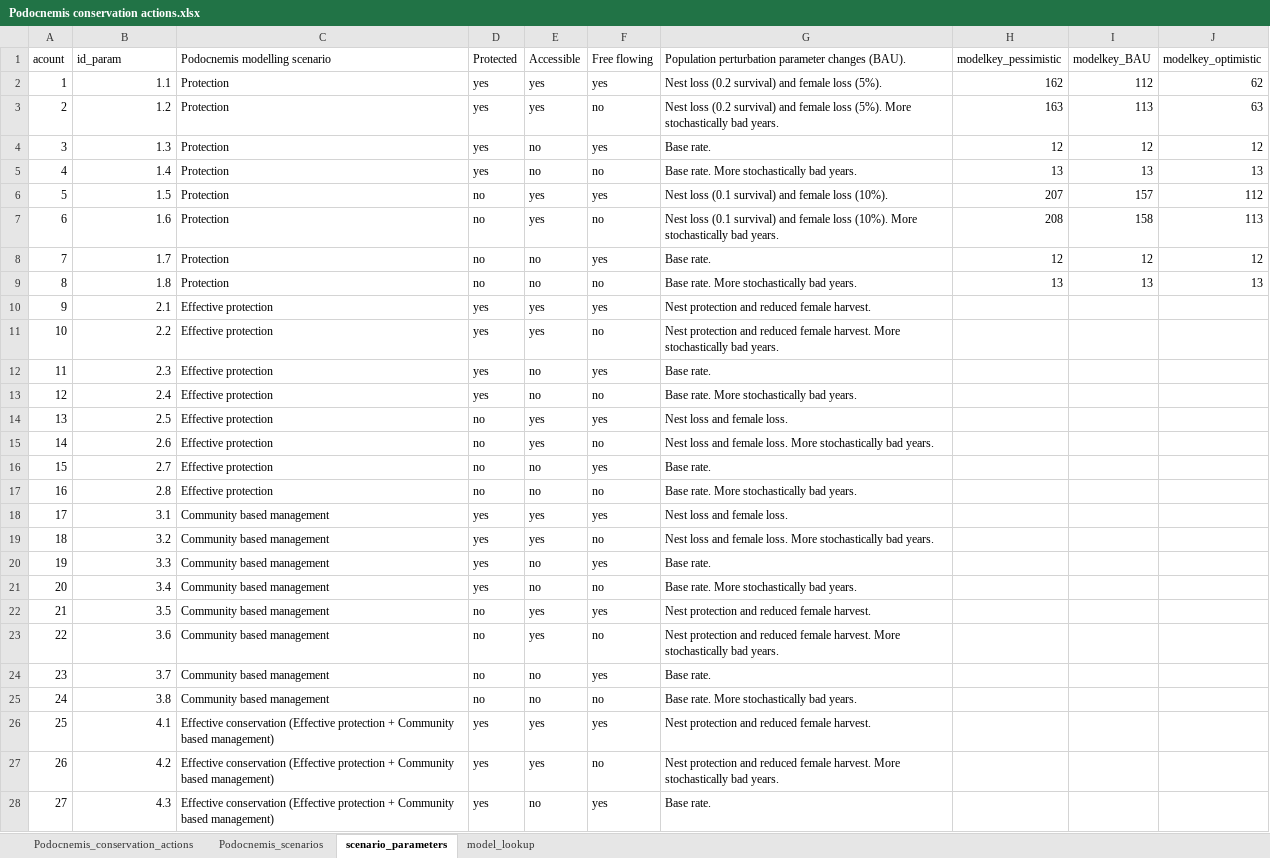
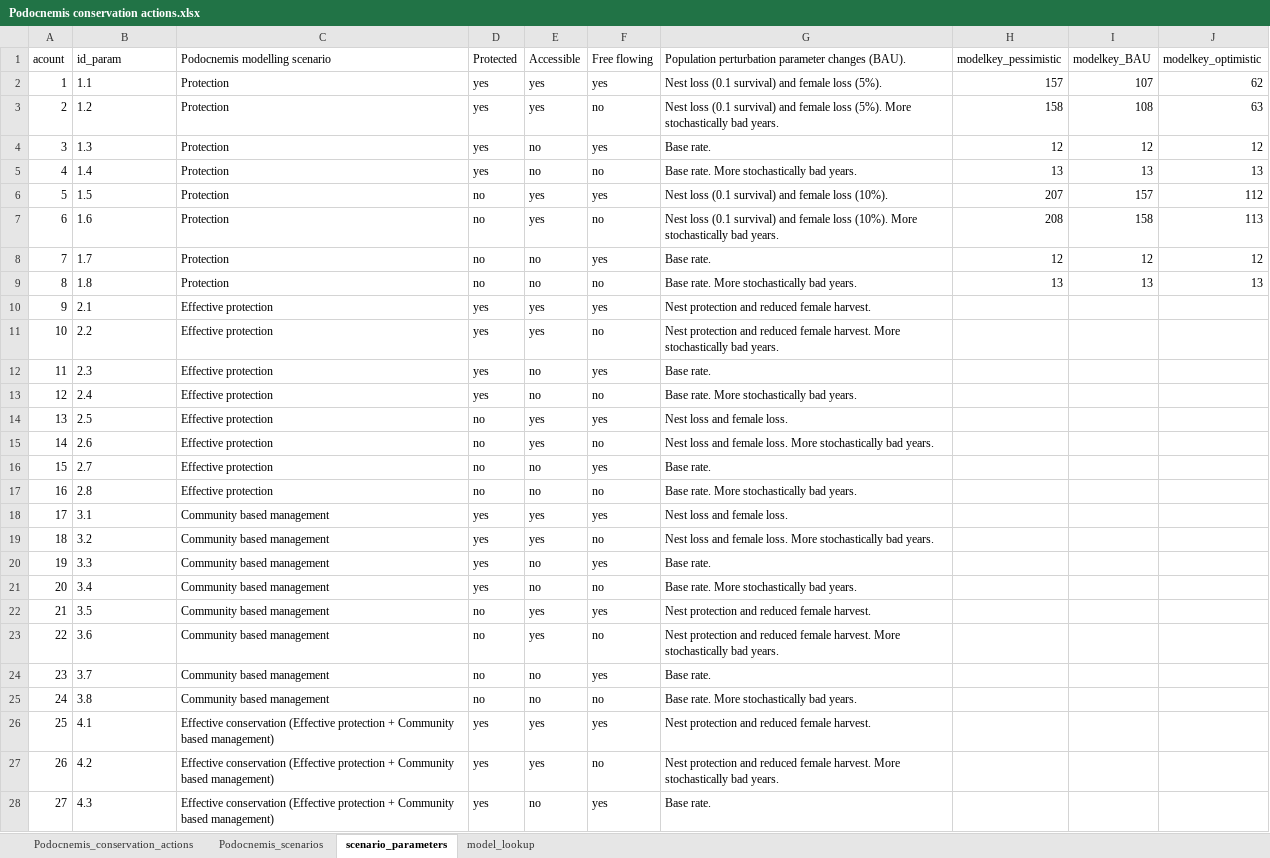
Before and after one commit to darrennorris/TACAR, an Excel workbook: inst/other/Podocnemis conservation actions.xlsx, sheet scenario_parameters, drawn as a sheet; only a part is shown; values as stored, in another font and other column widths than the file's, no borders; charts and pictures not drawn; the diff covers the shown part only; the diff names each change by its address in the sheet, - before the commit and + after, or states it on an @@ line.

```diff
--- a/inst/other/Podocnemis conservation actions.xlsx (sheet scenario_parameters)
+++ b/inst/other/Podocnemis conservation actions.xlsx (sheet scenario_parameters)
-B2:B28 alignment: right
+B2:B28 alignment: left
-G2: Nest loss (0.2 survival) and…
+G2: Nest loss (0.1 survival) and…
-H2 (modelkey_pessimistic): 162
+H2 (modelkey_pessimistic): 157
-I2 (modelkey_BAU): 112
+I2 (modelkey_BAU): 107
-G3: Nest loss (0.2 survival) and…
+G3: Nest loss (0.1 survival) and…
-H3 (modelkey_pessimistic): 163
+H3 (modelkey_pessimistic): 158
-I3 (modelkey_BAU): 113
+I3 (modelkey_BAU): 108
```
Also changed, not shown: 7 edited cells and cell formats elsewhere in this sheet, sheet Podocnemis_conservation_actions, 8 other files.
